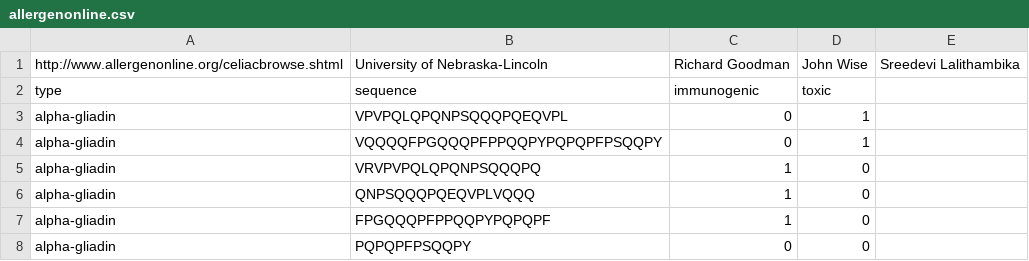
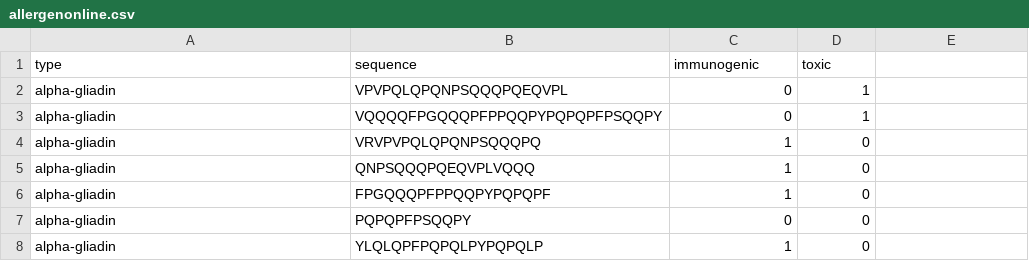
Before and after one commit to JonahGroendal/SrDesign2017, a CSV file: data/clean/allergenonline.csv, drawn as a sheet; only a part is shown; the shorter side is filled out with more unchanged rows.

Commit message:
Created class csv_tools.Dataset. This object wiil be used to format csv data and import and export csv data to and from file. db.PeptideDB has been updated to merge data from different sources while keeping track of each attribute's source in every peptide in the database

```diff
--- a/data/clean/allergenonline.csv
+++ b/data/clean/allergenonline.csv
@@ -1,2 +1 @@
-http://www.allergenonline.org/celiacbrowse.shtml|University of Nebraska-Lincoln|Richard Goodman|John Wise|Sreedevi Lalithambika
 type|sequence|immunogenic|toxic
```
Also changed, not shown: 7 other files.
